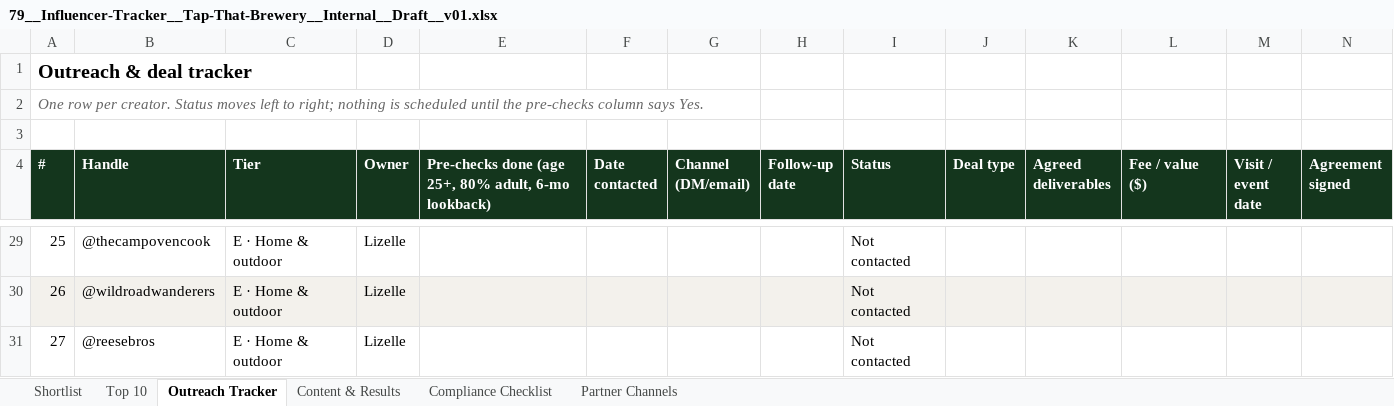
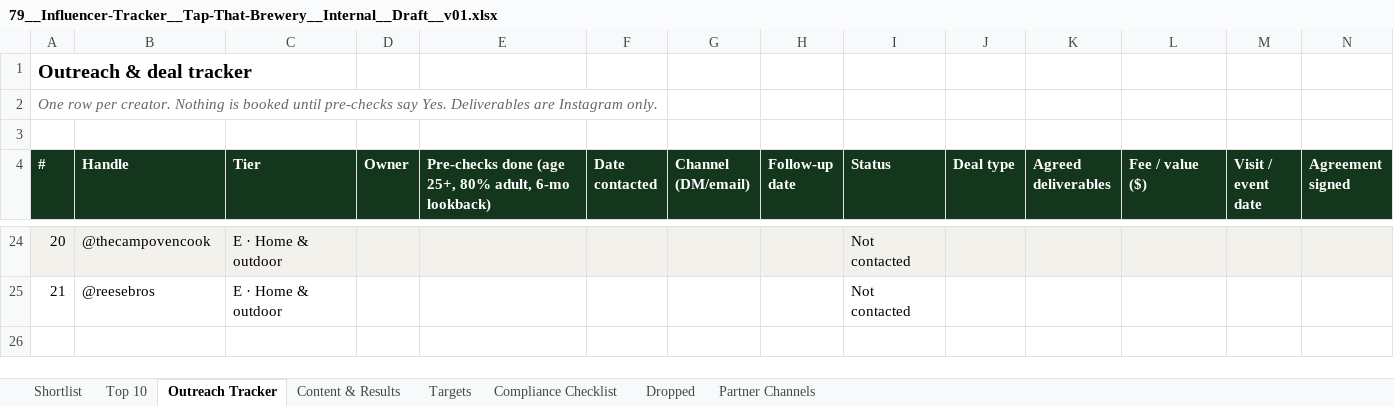
Before and after one commit to clentjewell/tapthatbrewery, an Excel workbook: 02 Design/02 Working Drafts/79__Influencer-Tracker__Tap-That-Brewery__Internal__Draft__v01.xlsx, sheet Outreach Tracker, drawn as a sheet; only a part is shown, gaps mark what is left out; values as stored, in another font and other column widths than the file's, no borders; removed rows and columns are numbered as before the commit, all else as after; rows hold the shown columns only; the diff covers the shown part only; the diff names each change by its address in the sheet, - before the commit and + after, or states it on an @@ line.

```diff
--- a/02 Design/02 Working Drafts/79__Influencer-Tracker__Tap-That-Brewery__Internal__Draft__v01.xlsx (sheet Outreach Tracker)
+++ b/02 Design/02 Working Drafts/79__Influencer-Tracker__Tap-That-Brewery__Internal__Draft__v01.xlsx (sheet Outreach Tracker)
+sheet tab: Targets
+sheet tab: Dropped
@@ column A (#) renumbered from row 2 down @@
-A24:N24 fill: none
+A24:N24 fill: #F3F1EC
-D24 (Owner): Lizelle
+D24 (Owner): (empty)
-row 30: 26 | @wildroadwanderers | E · Home & outdoor | Lizelle |  |  |  |  | Not contacted
-D25 (Owner): Lizelle
+D25 (Owner): (empty)
```
Also changed, not shown: 9 added rows, 14 removed rows, 11 edited cells and cell formats elsewhere in this sheet, sheet Shortlist, sheet Content & Results, sheet Top 10, sheet Compliance Checklist, sheet Partner Channels, 1 other file.
